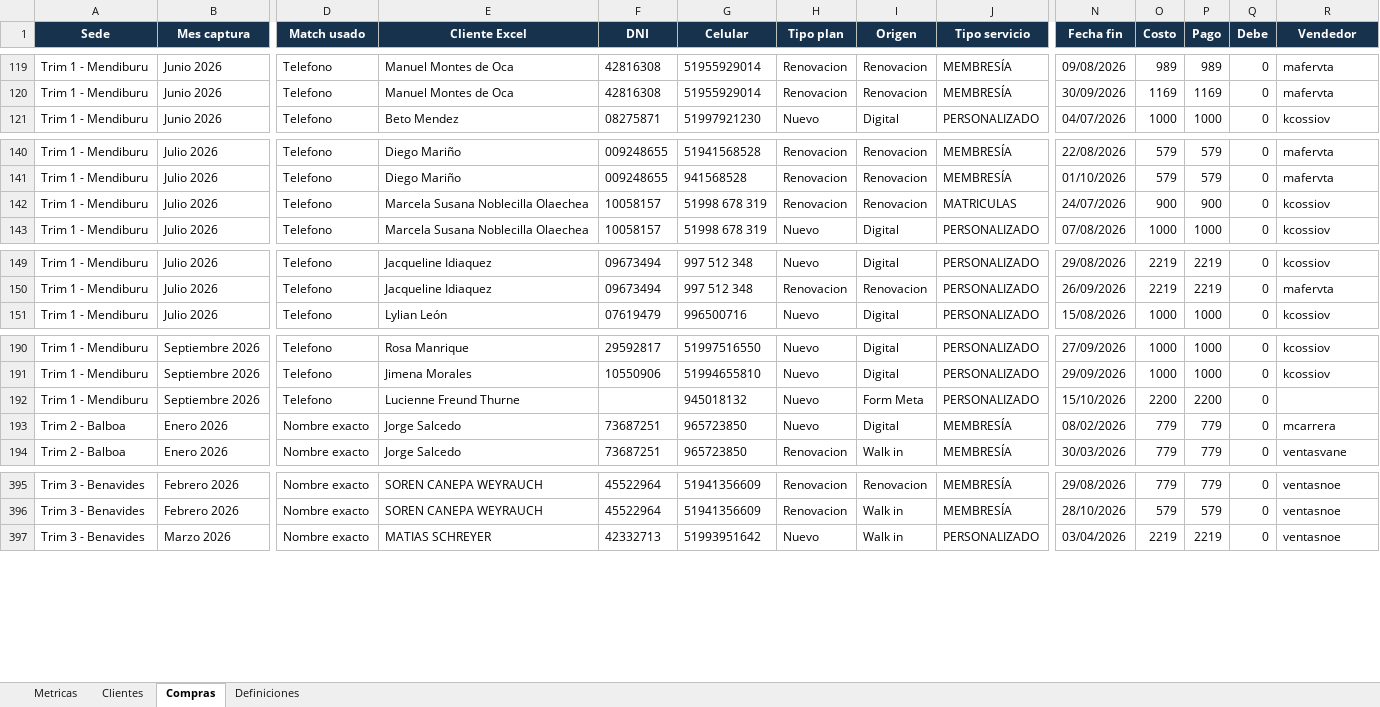
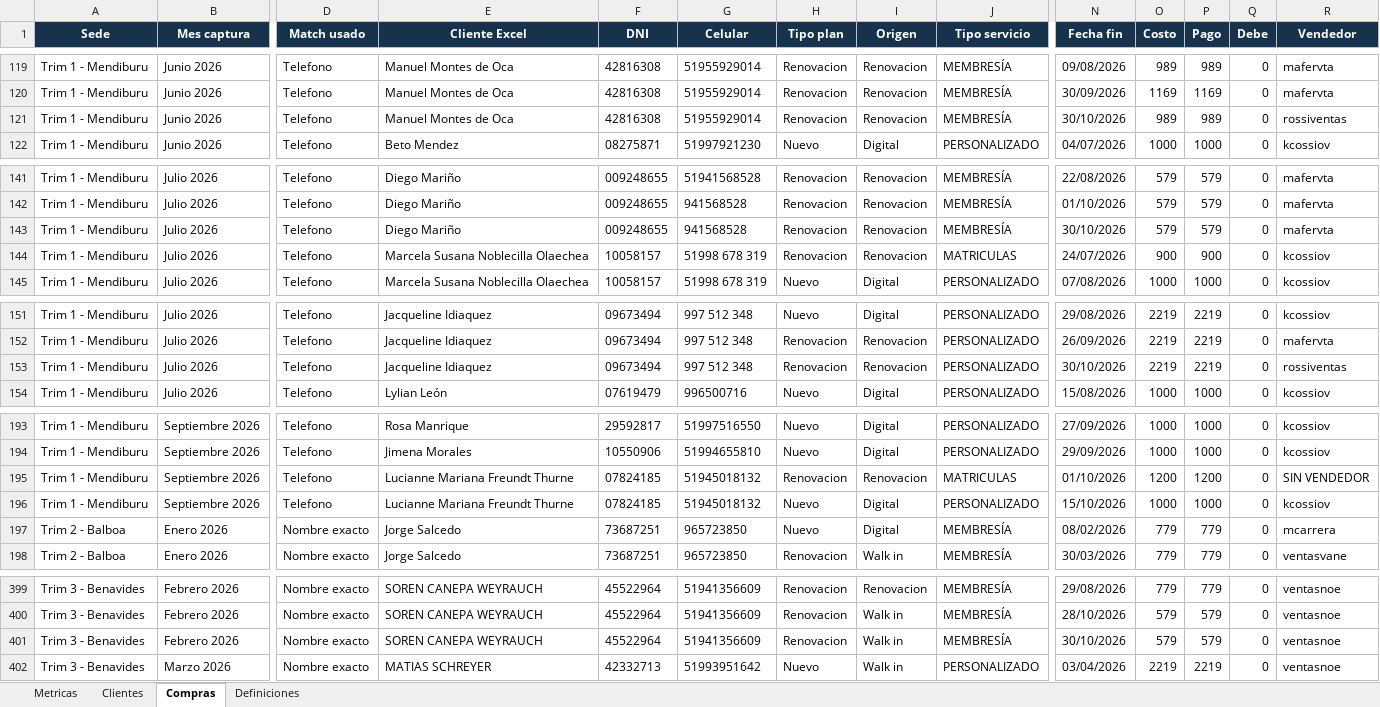
Before and after one commit to jpcaipo-ai/trim_gym, an Excel workbook: outputs/metricas_3_sedes/metricas_ltv_churn_3_sedes.xlsx, sheet Compras, drawn as a sheet; only a part is shown, gaps mark what is left out; values as stored, in another font and other column widths than the file's, no borders; addresses are those after the commit; rows hold the shown columns only; the diff covers the shown part only; the diff names each change by its address in the sheet, - before the commit and + after, or states it on an @@ line.

Commit message:
Actualizar tablero con septiembre cerrado

```diff
--- a/outputs/metricas_3_sedes/metricas_ltv_churn_3_sedes.xlsx (sheet Compras)
+++ b/outputs/metricas_3_sedes/metricas_ltv_churn_3_sedes.xlsx (sheet Compras)
+row 121: Trim 1 - Mendiburu | Junio 2026 | Telefono | Manuel Montes de Oca | 42816308 | 51955929014 | Renovacion | Renovacion | MEMBRESÍA | 30/10/2026 | 989 | 989 | 0 | rossiventas
+row 143: Trim 1 - Mendiburu | Julio 2026 | Telefono | Diego Mariño | 009248655 | 941568528 | Renovacion | Renovacion | MEMBRESÍA | 30/10/2026 | 579 | 579 | 0 | mafervta
+row 153: Trim 1 - Mendiburu | Julio 2026 | Telefono | Jacqueline Idiaquez | 09673494 | 997 512 348 | Renovacion | Renovacion | PERSONALIZADO | 30/10/2026 | 2219 | 2219 | 0 | rossiventas
+row 195: Trim 1 - Mendiburu | Septiembre 2026 | Telefono | Lucianne Mariana Freundt Thurne | 07824185 | 51945018132 | Renovacion | Renovacion | MATRICULAS | 01/10/2026 | 1200 | 1200 | 0 | SIN VENDEDOR
-E196 (Cliente Excel): Lucienne Freund Thurne
+E196 (Cliente Excel): Lucianne Mariana Freundt Thurne
-F196 (DNI): (empty)
+F196 (DNI): 07824185
-G196 (Celular): 945018132
+G196 (Celular): 51945018132
-I196 (Origen): Form Meta
+I196 (Origen): Digital
-O196 (Costo): 2200
+O196 (Costo): 1000
-P196 (Pago): 2200
+P196 (Pago): 1000
-R196 (Vendedor): (empty)
+R196 (Vendedor): kcossiov
+row 401: Trim 3 - Benavides | Febrero 2026 | Nombre exacto | SOREN CANEPA WEYRAUCH | 45522964 | 51941356609 | Renovacion | Walk in | MEMBRESÍA | 30/10/2026 | 579 | 579 | 0 | ventasnoe
```
Also changed, not shown: 1 added row elsewhere in this sheet, sheet Metricas, sheet Clientes, outputs/trim1_mendiburu/cruce_trim1_mendiburu_compras.xlsx, outputs/trim2_trim3/cruce_trim2_balboa_trim3_benavides_compras.xlsx, 11 other files.
